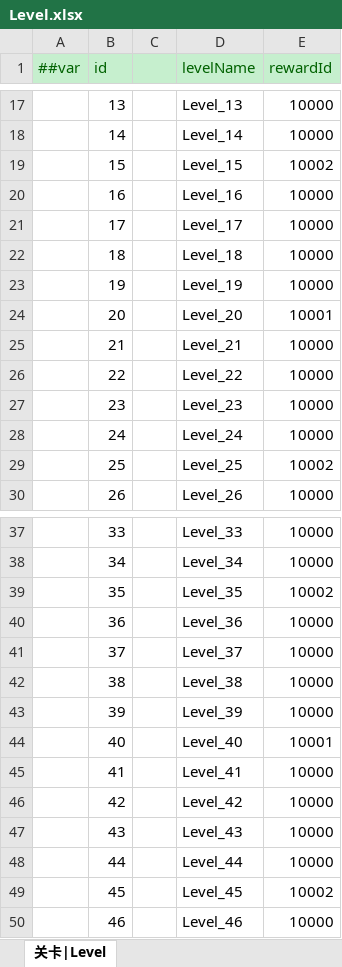
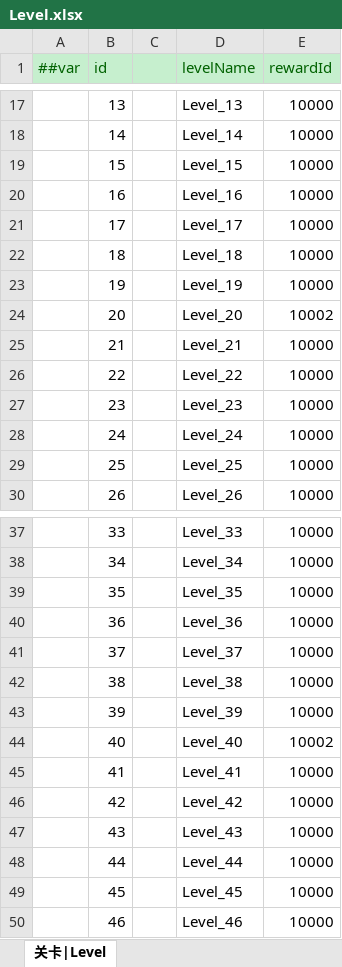
Before and after one commit to LittleBubble96/game_text, an Excel workbook: TEngine/Configs/GameConfig/Datas/Level.xlsx, sheet 关卡|Level, drawn as a sheet; only a part is shown, gaps mark what is left out; values as stored, in another font and other column widths than the file's, no borders; the diff covers the shown part only; the diff names each change by its address in the sheet, - before the commit and + after, or states it on an @@ line.

```diff
--- a/TEngine/Configs/GameConfig/Datas/Level.xlsx (sheet 关卡|Level)
+++ b/TEngine/Configs/GameConfig/Datas/Level.xlsx (sheet 关卡|Level)
-E19 (rewardId): 10002
+E19 (rewardId): 10000
-E24 (rewardId): 10001
+E24 (rewardId): 10002
-E29 (rewardId): 10002
+E29 (rewardId): 10000
-E39 (rewardId): 10002
+E39 (rewardId): 10000
-E44 (rewardId): 10001
+E44 (rewardId): 10002
-E49 (rewardId): 10002
+E49 (rewardId): 10000
```
Also changed, not shown: 29 edited cells elsewhere in this sheet, 25 other files.
